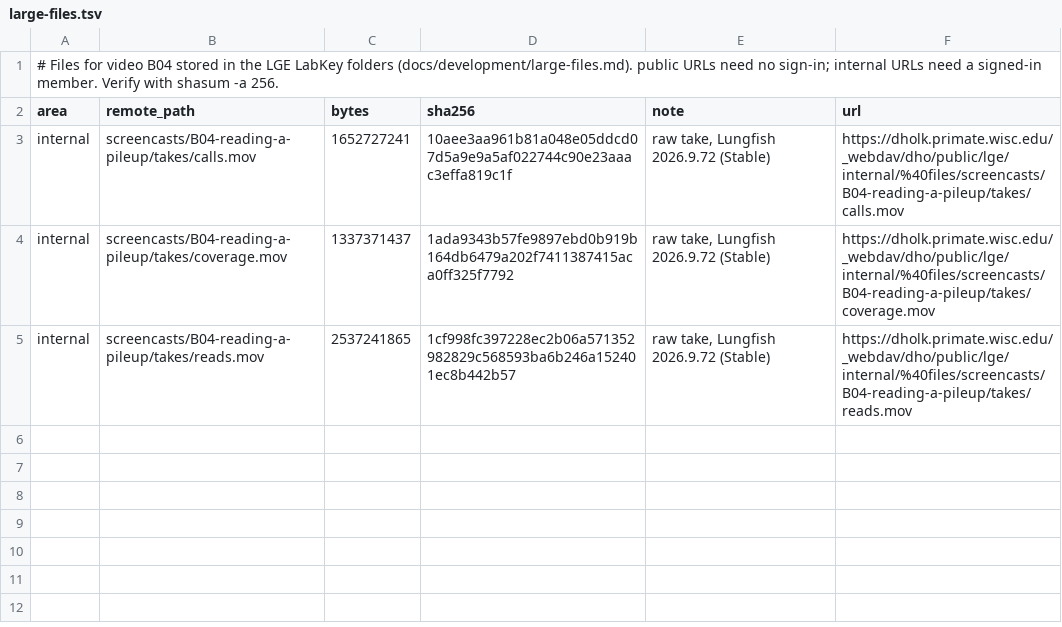
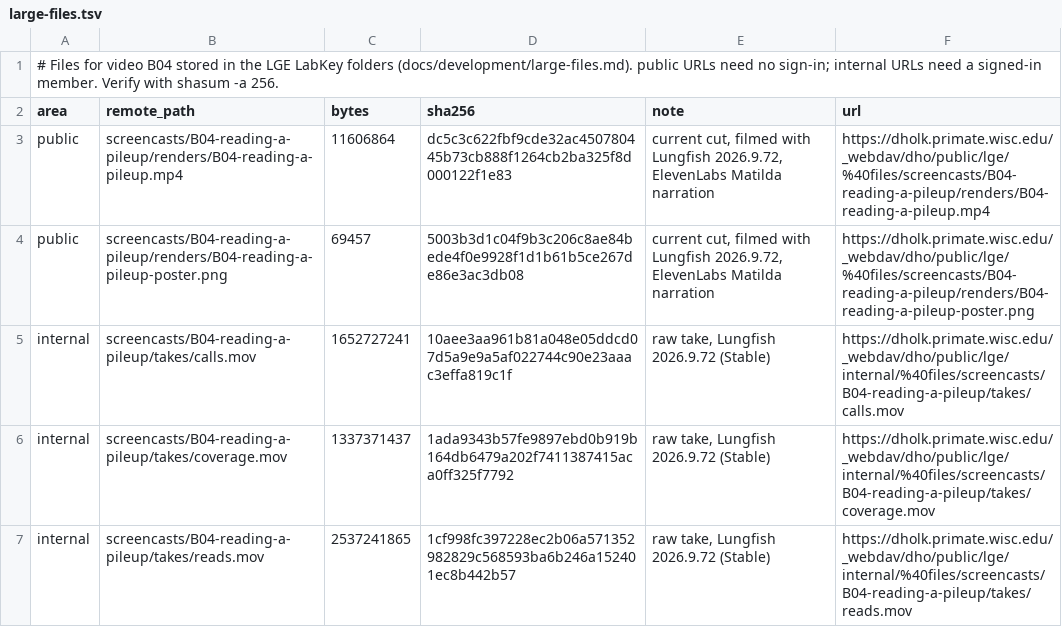
Before and after one commit to dhoconno/lungfish-genome-explorer, a TSV file: screencasts/B04-reading-a-pileup/large-files.tsv, drawn as a sheet; the diff names each change by its address in the sheet, - before the commit and + after, or states it on an @@ line.

```diff
--- a/screencasts/B04-reading-a-pileup/large-files.tsv
+++ b/screencasts/B04-reading-a-pileup/large-files.tsv
+row 3: public | screencasts/B04-reading-a-pileup/renders/B04-reading-a-pileup.mp4 | 11606864 | dc5c3c622fbf9cde32ac450780445b73cb888f1264cb2ba325f8d000122f1e83 | current cut, filmed with Lungfish 2026.9.72, ElevenLabs Matilda narration | https://dholk.primate.wisc.edu/_webdav/dho/public/lge/%40files/screencasts/B04-reading-a-pileup/renders/B04-reading-a-pileup.mp4
+row 4: public | screencasts/B04-reading-a-pileup/renders/B04-reading-a-pileup-poster.png | 69457 | 5003b3d1c04f9b3c206c8ae84bede4f0e9928f1d1b61b5ce267de86e3ac3db08 | current cut, filmed with Lungfish 2026.9.72, ElevenLabs Matilda narration | https://dholk.primate.wisc.edu/_webdav/dho/public/lge/%40files/screencasts/B04-reading-a-pileup/renders/B04-reading-a-pileup-poster.png
```
Also changed, not shown: screencasts/B00-install/large-files.tsv, screencasts/B02-sickle-cell-codon/large-files.tsv, 33 other files.
